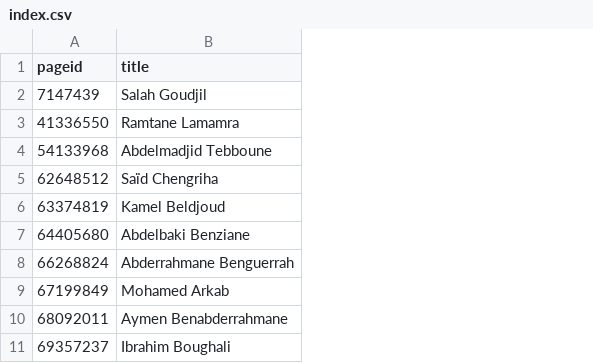
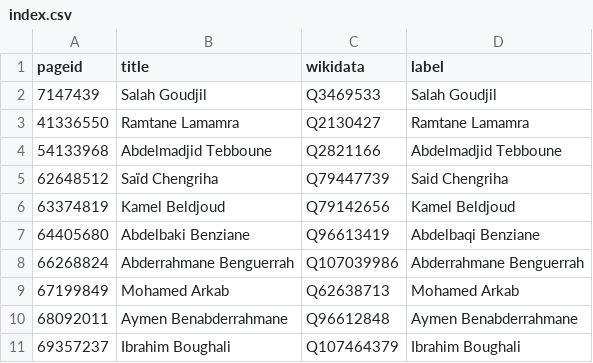
Before and after one commit to every-politician-scrapers/algeria-cabinet, a CSV file: enwiki/index.csv, drawn as a sheet; the diff names each change by its address in the sheet, - before the commit and + after, or states it on an @@ line.

```diff
--- a/enwiki/index.csv
+++ b/enwiki/index.csv
+column C (wikidata), rows 2-11: Q3469533 | Q2130427 | Q2821166 | Q79447739 | Q79142656 | Q96613419 | Q107039986 | Q62638713 | Q96612848 | Q107464379
+column D (label), rows 2-11: Salah Goudjil | Ramtane Lamamra | Abdelmadjid Tebboune | Said Chengriha | Kamel Beldjoud | Abdelbaqi Benziane | Abderrahmane Benguerrah | Mohamed Arkab | Aymen Benabderrahmane | Ibrahim Boughali
```
Also changed, not shown: 10 other files.
